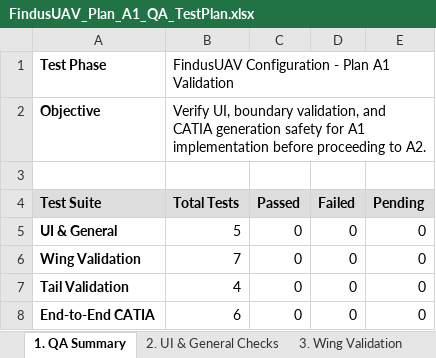
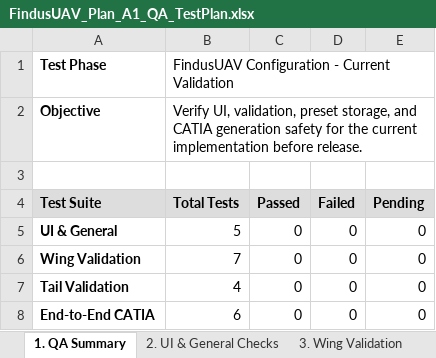
Before and after one commit to alkhazraji96/FindusUAV, an Excel workbook: Docs/FindusUAV_Plan_A1_QA_TestPlan.xlsx, sheet 1. QA Summary, drawn as a sheet; values as stored, in another font and other column widths than the file's, no borders; the diff names each change by its address in the sheet, - before the commit and + after, or states it on an @@ line.

```diff
--- a/Docs/FindusUAV_Plan_A1_QA_TestPlan.xlsx (sheet 1. QA Summary)
+++ b/Docs/FindusUAV_Plan_A1_QA_TestPlan.xlsx (sheet 1. QA Summary)
-B1 (Total Tests): FindusUAV Configuration - Plan A1 Validation
+B1 (Total Tests): FindusUAV Configuration - Current Validation
-B2 (Total Tests): Verify UI, boundary validation, and CATIA generation safety for A1 implementation before proceeding to A2.
+B2 (Total Tests): Verify UI, validation, preset storage, and CATIA generation safety for the current implementation before release.
```
Also changed, not shown: sheet 2. UI & General Checks, sheet 5. E2E & CATIA, sheet 3. Wing Validation, sheet 4. Tail Validation, 37 other files.
